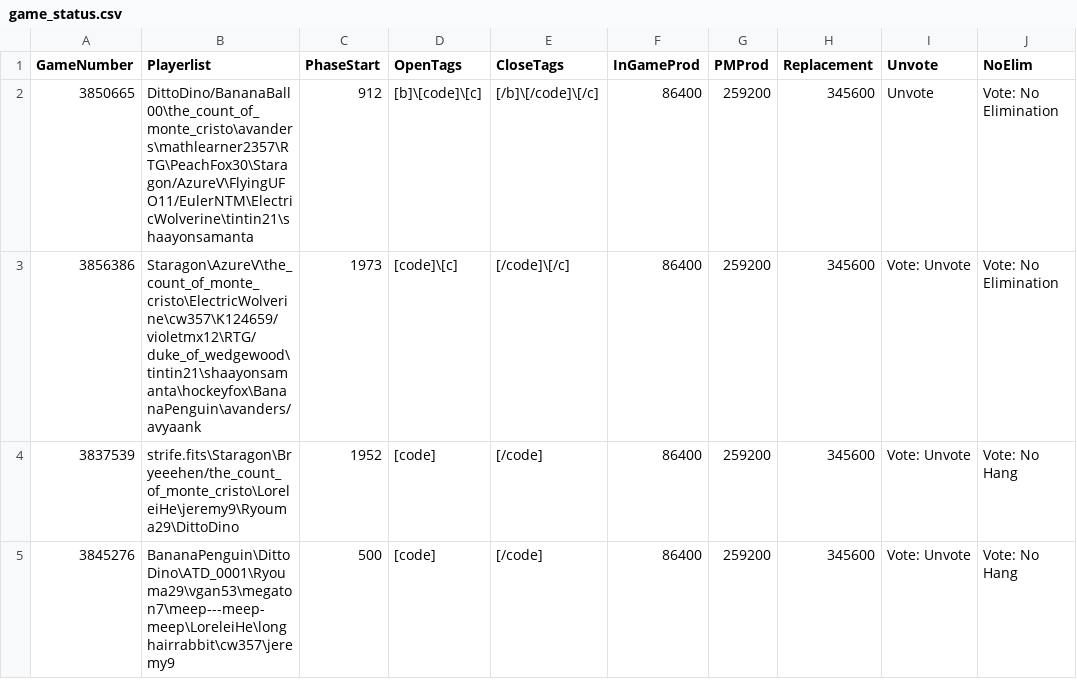
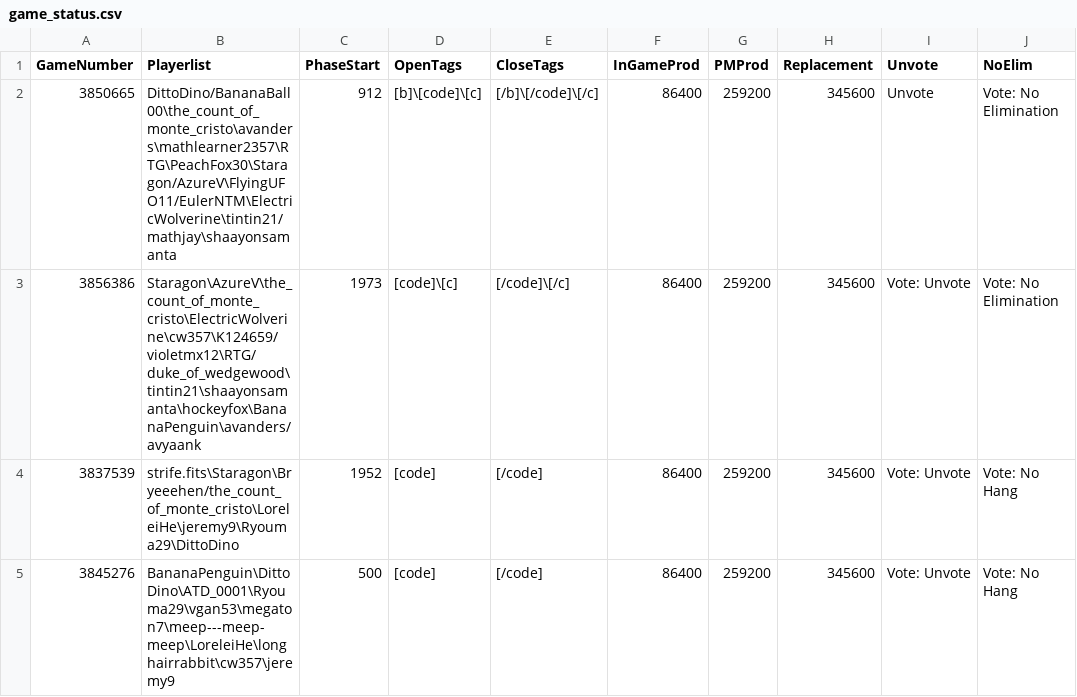
Before and after one commit to aops-mafia-tools/aops-mafia-tools.github.io, a CSV file: game_status.csv, drawn as a sheet.

Commit message:
Update game_status.csv

```diff
--- a/game_status.csv
+++ b/game_status.csv
@@ -1,3 +1,3 @@
 GameNumber,Playerlist,PhaseStart,OpenTags,CloseTags,InGameProd,PMProd,Replacement,Unvote,NoElim
-3850665,DittoDino/BananaBall00\the_count_of_monte_cristo\avanders\mathlearner2357\RTG\PeachFox30\Staragon/AzureV\FlyingUFO11/EulerNTM\ElectricWolverine\tintin21\shaayonsamanta,912,[b]\[code]\[c],[/b]\[/code]\[/c],86400,259200,345600,Unvote,Vote: No Elimination
+3850665,DittoDino/BananaBall00\the_count_of_monte_cristo\avanders\mathlearner2357\RTG\PeachFox30\Staragon/AzureV\FlyingUFO11/EulerNTM\ElectricWolverine\tintin21/mathjay\shaayonsamanta,912,[b]\[code]\[c],[/b]\[/code]\[/c],86400,259200,345600,Unvote,Vote: No Elimination
 3856386,Staragon\AzureV\the_count_of_monte_cristo\ElectricWolverine\cw357\K124659/violetmx12\RTG/duke_of_wedgewood\tintin21\shaayonsamanta\hockeyfox\BananaPenguin\avanders/avyaank,1973,[code]\[c],[/code]\[/c],86400,259200,345600,Vote: Unvote,Vote: No Elimination
```
